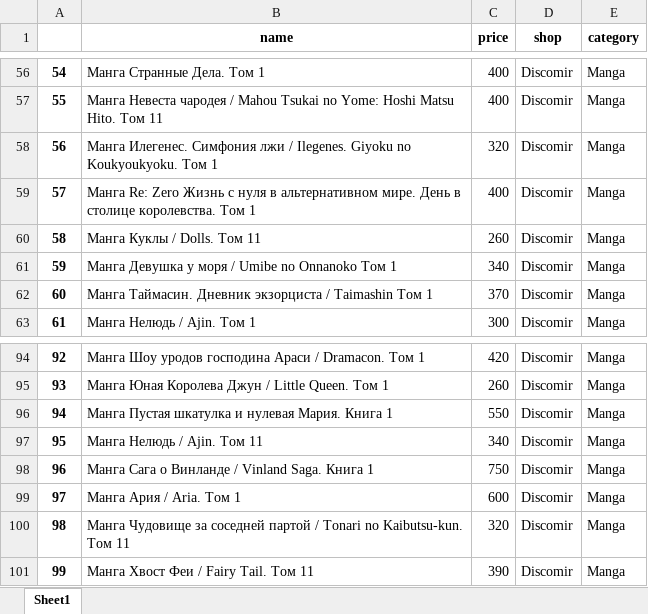
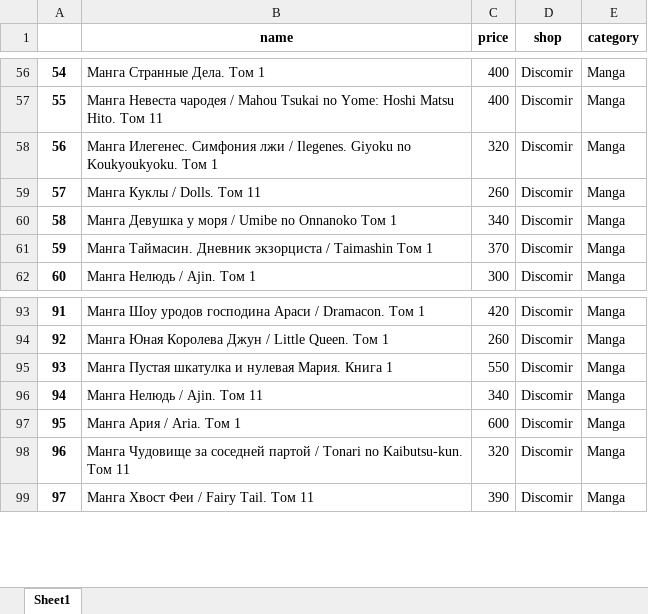
Before and after one commit to Tsettaro/AniHelp, an Excel workbook: output.xlsx, sheet Sheet1, drawn as a sheet; only a part is shown, gaps mark what is left out; values as stored, in another font and other column widths than the file's, no borders; removed rows and columns are numbered as before the commit, all else as after; the diff covers the shown part only; the diff names each change by its address in the sheet, - before the commit and + after, or states it on an @@ line.

```diff
--- a/output.xlsx (sheet Sheet1)
+++ b/output.xlsx (sheet Sheet1)
-row 59: 57 | Манга Re: Zero Жизнь с нуля в альтернативном мире. День в столице королевства. Том 1 | 400 | Discomir | Manga
@@ column A renumbered between rows 59 and 224 @@
-row 98: 96 | Манга Сага о Винланде / Vinland Saga. Книга 1 | 750 | Discomir | Manga
```
Also changed, not shown: 244 added rows elsewhere in this sheet, 2 other files.
